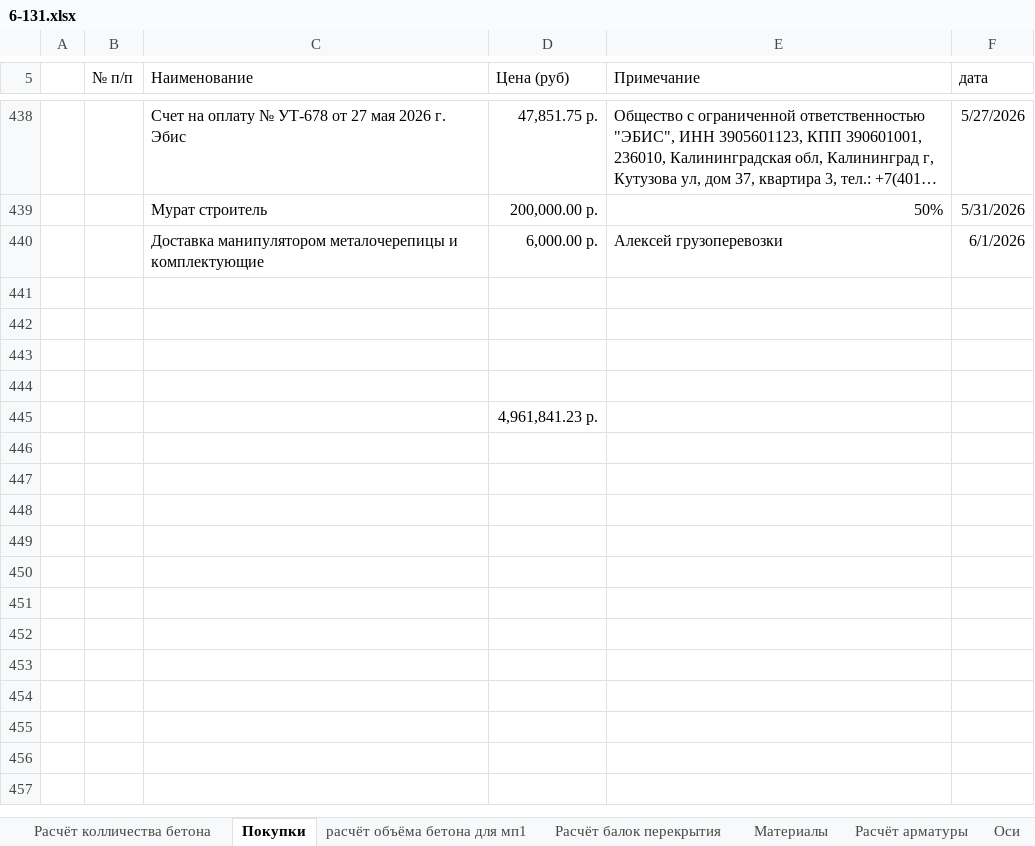
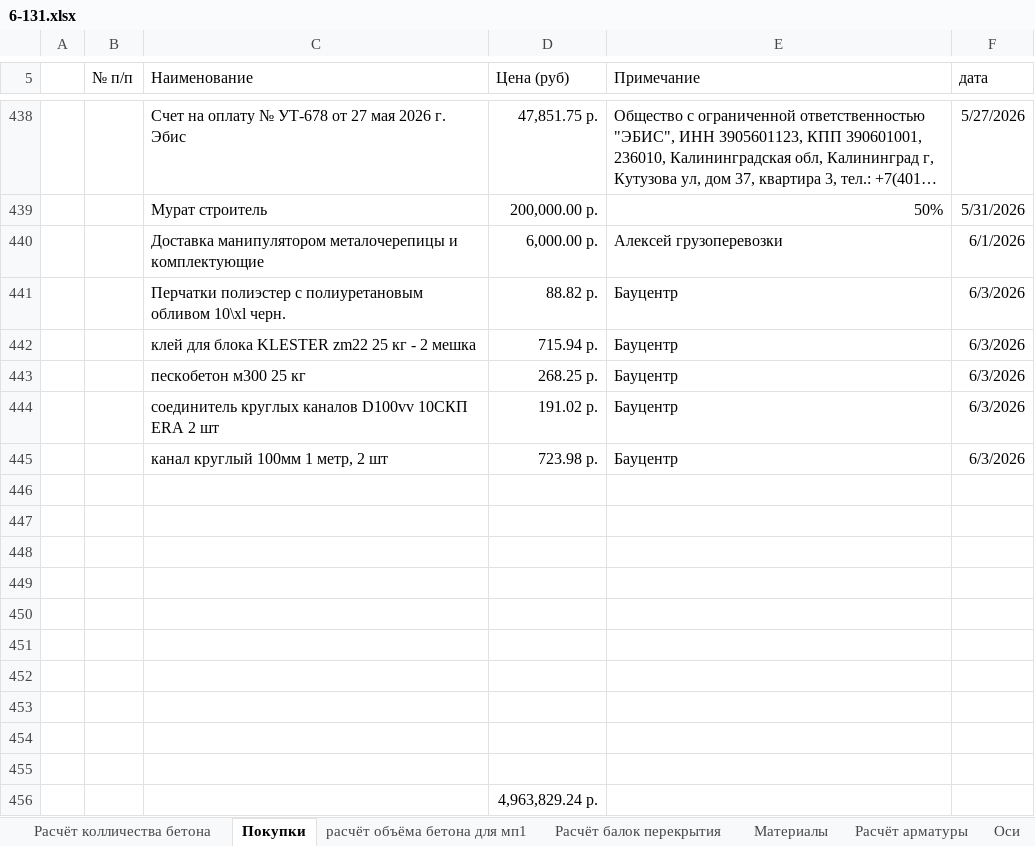
Before and after one commit to zip1982b/my_home, an Excel workbook: 6-131.xlsx, sheet Покупки, drawn as a sheet; only a part is shown, gaps mark what is left out; long unchanged cells end in …; values as stored, in another font and other column widths than the file's, no borders; table styles not drawn; addresses are those after the commit; the diff names each change by its address in the sheet, - before the commit and + after, or states it on an @@ line.

Commit message:
покупки

```diff
--- a/6-131.xlsx (sheet Покупки)
+++ b/6-131.xlsx (sheet Покупки)
+row 441:  |  | Перчатки полиэстер с полиуретановым обливом 10\xl черн. | 88.82 р. | Бауцентр | 6/3/2026
+row 442:  |  | клей для блока KLESTER zm22 25 кг - 2 мешка | 715.94 р. | Бауцентр | 6/3/2026
+row 443:  |  | пескобетон м300 25 кг | 268.25 р. | Бауцентр | 6/3/2026
+row 444:  |  | соединитель круглых каналов D100vv 10СКП ERA 2 шт | 191.02 р. | Бауцентр | 6/3/2026
+row 445:  |  | канал круглый 100мм 1 метр, 2 шт | 723.98 р. | Бауцентр | 6/3/2026
+row 450: (empty)
+row 451: (empty)
+row 452: (empty)
+row 453: (empty)
+row 454: (empty)
+row 455: (empty)
-D456 (Цена (руб)): 4,961,841.23 р.
+D456 (Цена (руб)): 4,963,829.24 р.
```
